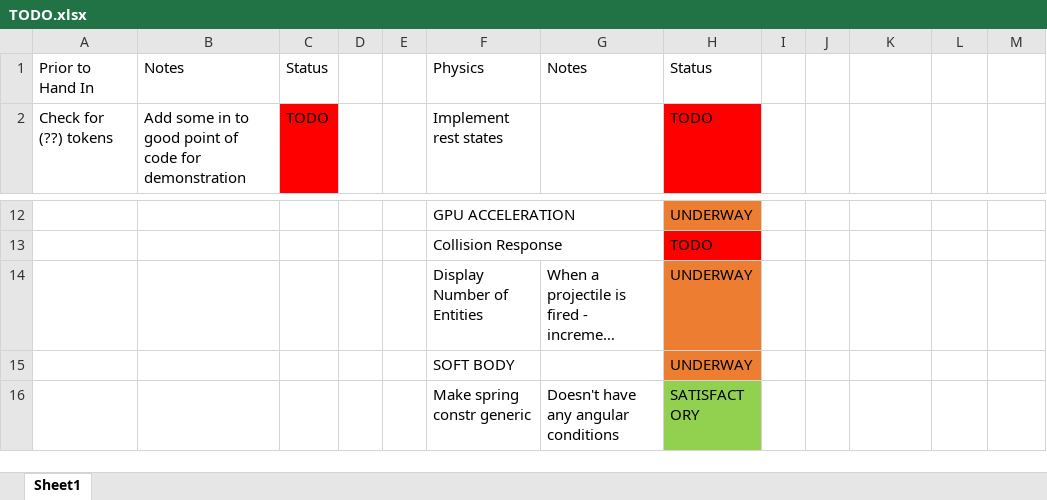
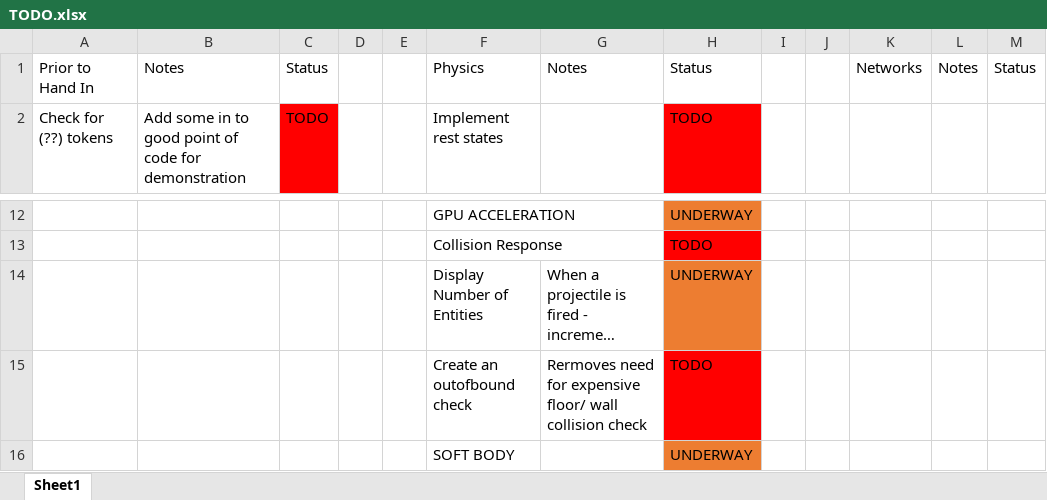
Before and after one commit to wehb12/physics_and_ai, an Excel workbook: GameTech/TODO.xlsx, sheet Sheet1, drawn as a sheet; only a part is shown, gaps mark what is left out; the shorter side is filled out with more unchanged rows; long unchanged cells end in …; values as stored, in another font and other column widths than the file's, no borders; the diff names each change by its address in the sheet, - before the commit and + after, or states it on an @@ line.

Commit message:
Integrated physics code from physics coursework into network coursework.

```diff
--- a/GameTech/TODO.xlsx (sheet Sheet1)
+++ b/GameTech/TODO.xlsx (sheet Sheet1)
-K1: (empty)
+K1: Networks
-L1: (empty)
+L1: Notes
-M1: (empty)
+M1: Status
+row 15:  |  |  |  |  | Create an outofbound check | Rermoves need for expensive floor/ wall collision check | TODO
```
Also changed, not shown: 31 other files.
